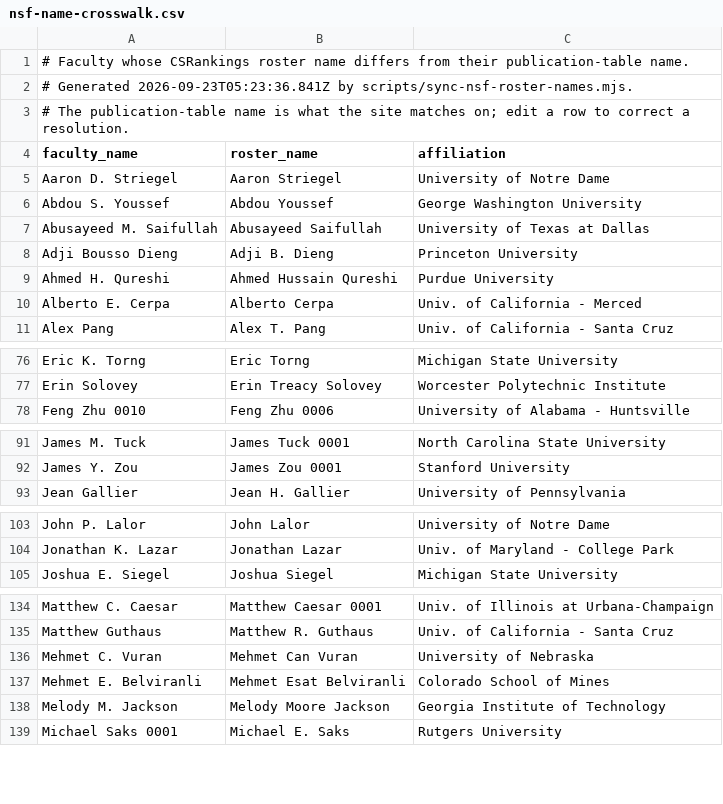
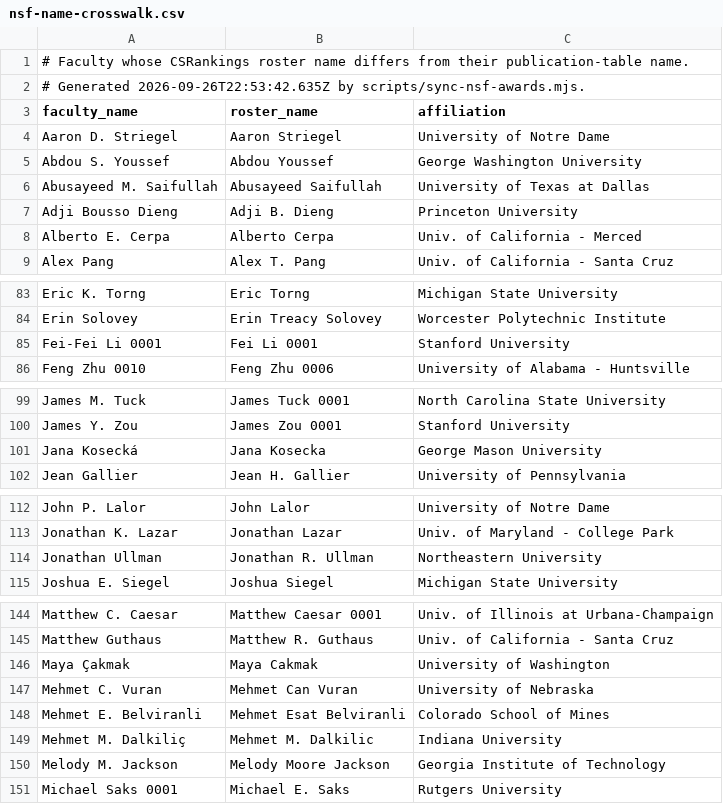
Before and after one commit to dynaroars/cspicks, a CSV file: public/nsf-name-crosswalk.csv, drawn as a sheet; only a part is shown, gaps mark what is left out; the diff covers the shown part only.

```diff
--- a/public/nsf-name-crosswalk.csv
+++ b/public/nsf-name-crosswalk.csv
@@ -1,4 +1,3 @@
 # Faculty whose CSRankings roster name differs from their publication-table name.
-# Generated 2026-09-23T05:23:36.841Z by scripts/sync-nsf-roster-names.mjs.
-# The publication-table name is what the site matches on; edit a row to correct a resolution.
+# Generated 2026-09-26T22:53:42.635Z by scripts/sync-nsf-awards.mjs.
 faculty_name,roster_name,affiliation
@@ -8,3 +7,2 @@ Abusayeed M. Saifullah,Abusayeed Saifullah,University of Texas at Dallas
 Adji Bousso Dieng,Adji B. Dieng,Princeton University
-Ahmed H. Qureshi,Ahmed Hussain Qureshi,Purdue University
 Alberto E. Cerpa,Alberto Cerpa,Univ. of California - Merced
@@ -77,2 +84,3 @@ Eric K. Torng,Eric Torng,Michigan State University
 Erin Solovey,Erin Treacy Solovey,Worcester Polytechnic Institute
+Fei-Fei Li 0001,Fei Li 0001,Stanford University
 Feng Zhu 0010,Feng Zhu 0006,University of Alabama - Huntsville
@@ -92,2 +100,3 @@ James M. Tuck,James Tuck 0001,North Carolina State University
 James Y. Zou,James Zou 0001,Stanford University
+Jana Kosecká,Jana Kosecka,George Mason University
 Jean Gallier,Jean H. Gallier,University of Pennsylvania
@@ -104,2 +113,3 @@ John P. Lalor,John Lalor,University of Notre Dame
 Jonathan K. Lazar,Jonathan Lazar,Univ. of Maryland - College Park
+Jonathan Ullman,Jonathan R. Ullman,Northeastern University
 Joshua E. Siegel,Joshua Siegel,Michigan State University
@@ -135,4 +145,6 @@ Matthew C. Caesar,Matthew Caesar 0001,Univ. of Illinois at Urbana-Champaign
 Matthew Guthaus,Matthew R. Guthaus,Univ. of California - Santa Cruz
+Maya Çakmak,Maya Cakmak,University of Washington
 Mehmet C. Vuran,Mehmet Can Vuran,University of Nebraska
 Mehmet E. Belviranli,Mehmet Esat Belviranli,Colorado School of Mines
+Mehmet M. Dalkiliç,Mehmet M. Dalkilic,Indiana University
 Melody M. Jackson,Melody Moore Jackson,Georgia Institute of Technology
```
Also changed, not shown: 15 added rows and 4 removed rows elsewhere in this file, 1 other file.
